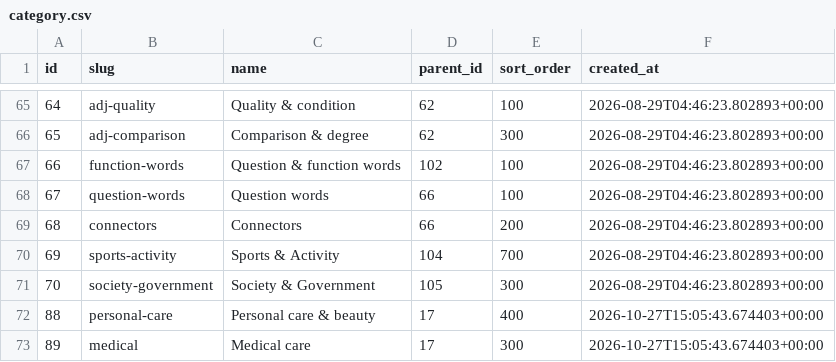
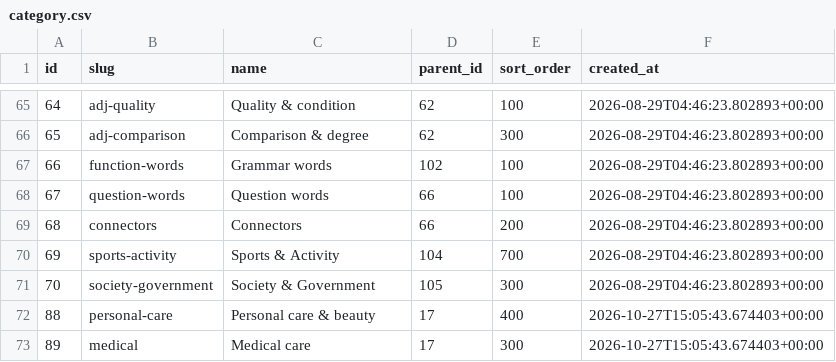
Before and after one commit to ifkarsyah/mitori, a CSV file: db-export/public/category.csv, drawn as a sheet; only a part is shown, gaps mark what is left out.

```diff
--- a/db-export/public/category.csv
+++ b/db-export/public/category.csv
@@ -66,3 +66,3 @@ id,slug,name,parent_id,sort_order,created_at
 65,adj-comparison,Comparison & degree,62,300,2026-08-29T04:46:23.802893+00:00
-66,function-words,Question & function words,102,100,2026-08-29T04:46:23.802893+00:00
+66,function-words,Grammar words,102,100,2026-08-29T04:46:23.802893+00:00
 67,question-words,Question words,66,100,2026-08-29T04:46:23.802893+00:00
```
Also changed, not shown: syllabus/categories.csv.
